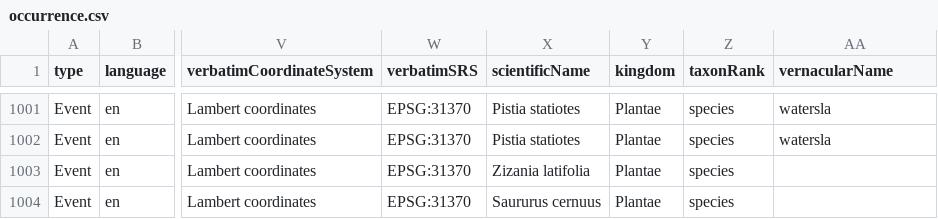
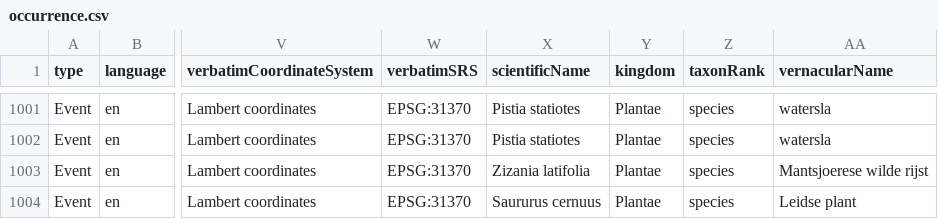
Before and after one commit to riparias/pcm-ias-plants-occurrences, a CSV file: data/processed/occurrence.csv, drawn as a sheet; only a part is shown, gaps mark what is left out; the diff names each change by its address in the sheet, - before the commit and + after, or states it on an @@ line.

Commit message:
[AUTO]Mapping
Files changed:
M	data/processed/occurrence.csv

```diff
--- a/data/processed/occurrence.csv
+++ b/data/processed/occurrence.csv
-AA1003 (vernacularName): (empty)
+AA1003 (vernacularName): Mantsjoerese wilde rijst
-AA1004 (vernacularName): (empty)
+AA1004 (vernacularName): Leidse plant
```
